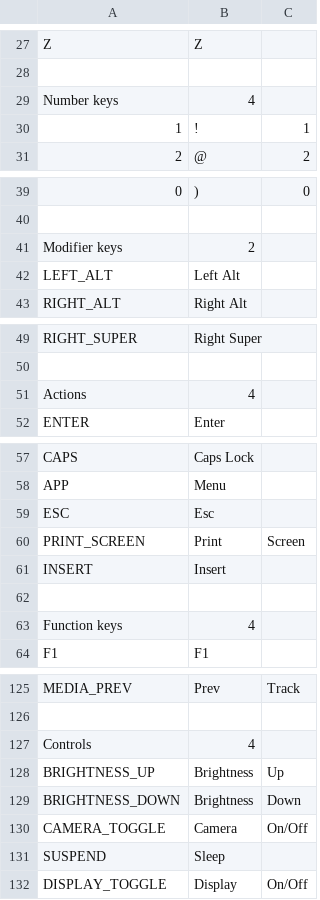
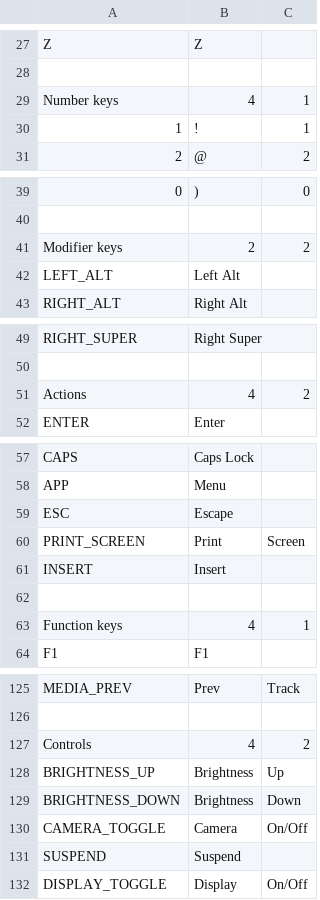
Before and after one commit to pop-os/keyboard-configurator, a CSV file: layouts/picker.csv, drawn as a sheet; only a part is shown, gaps mark what is left out; the diff covers the shown part only.

```diff
--- a/layouts/picker.csv
+++ b/layouts/picker.csv
@@ -28,3 +28,3 @@ Z,Z,
 ,,
-Number keys,4,
+Number keys,4,1
 1,!,1
@@ -40,3 +40,3 @@ Number keys,4,
 ,,
-Modifier keys,2,
+Modifier keys,2,2
 LEFT_ALT,Left Alt,
@@ -50,3 +50,3 @@ RIGHT_SUPER,Right Super,
 ,,
-Actions,4,
+Actions,4,2
 ENTER,Enter,
@@ -58,3 +58,3 @@ CAPS,Caps Lock,
 APP,Menu,
-ESC,Esc,
+ESC,Escape,
 PRINT_SCREEN,Print,Screen
@@ -62,3 +62,3 @@ INSERT,Insert,
 ,,
-Function keys,4,
+Function keys,4,1
 F1,F1,
@@ -126,3 +126,3 @@ MEDIA_PREV,Prev,Track
 ,,
-Controls,4,
+Controls,4,2
 BRIGHTNESS_UP,Brightness,Up
@@ -130,3 +130,3 @@ BRIGHTNESS_DOWN,Brightness,Down
 CAMERA_TOGGLE,Camera,On/Off
-SUSPEND,Sleep,
+SUSPEND,Suspend,
 DISPLAY_TOGGLE,Display,On/Off
```
Also changed, not shown: 3 added rows and 29 edited cells elsewhere in this file, 1 other file.
